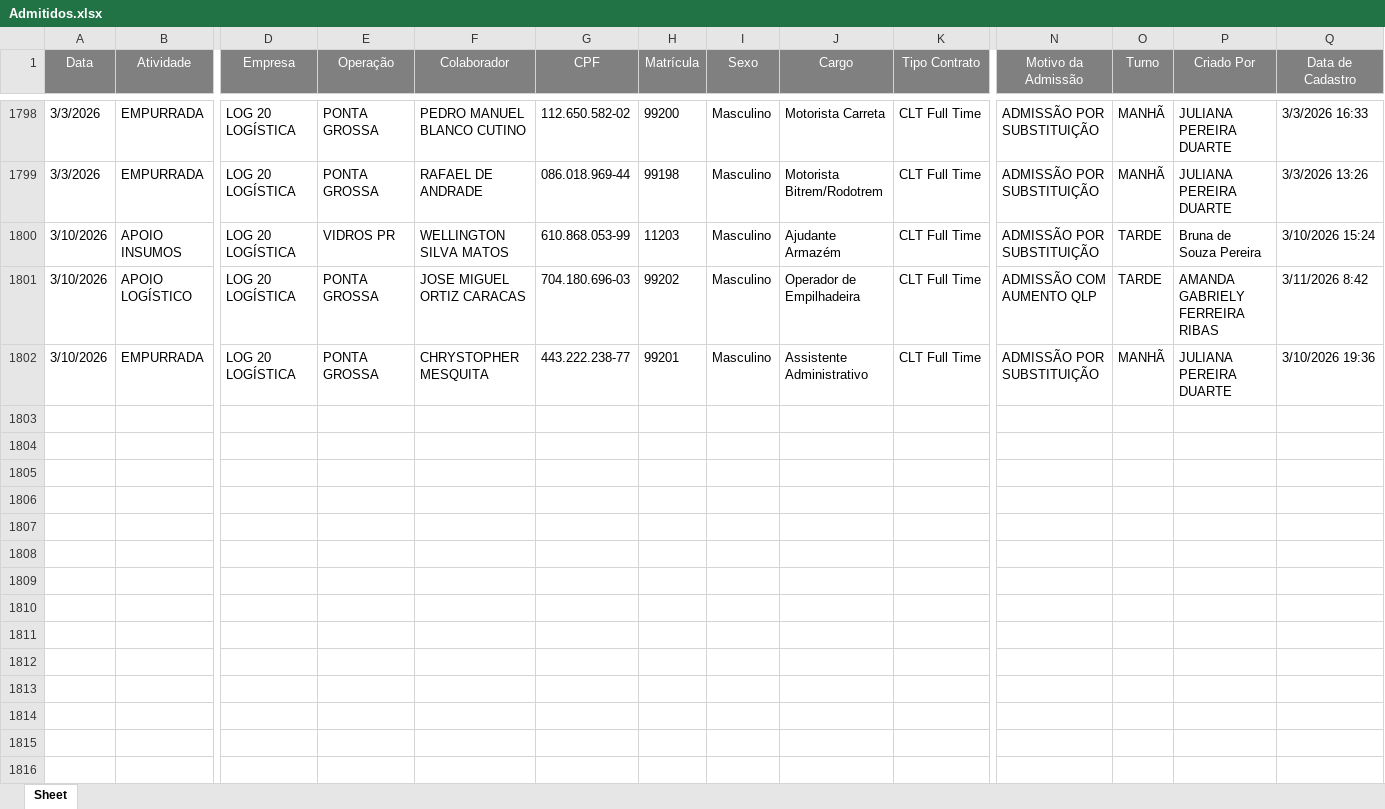
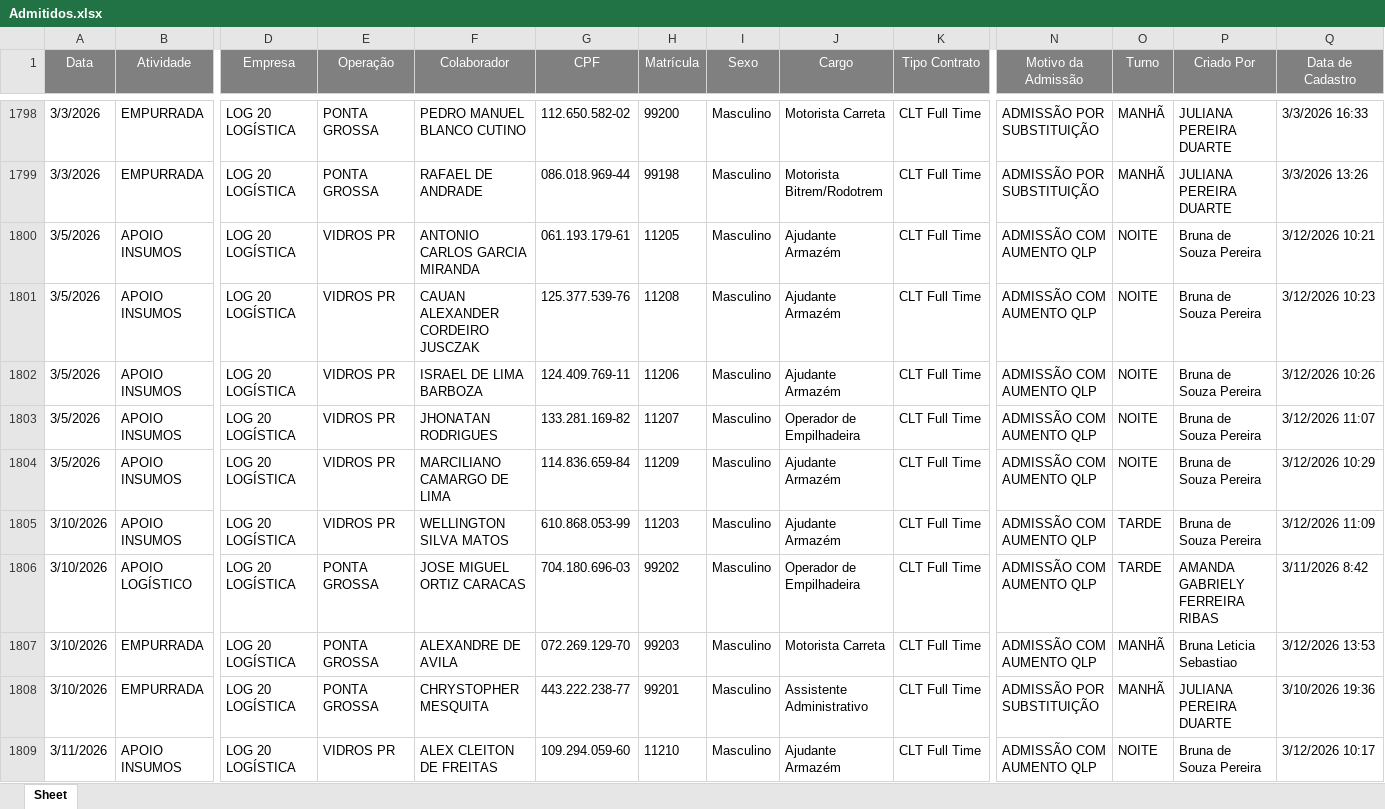
Before and after one commit to Bruna-gzr/dashboard-skap, an Excel workbook: data/Admitidos.xlsx, sheet Sheet, drawn as a sheet; only a part is shown, gaps mark what is left out; values as stored, in another font and other column widths than the file's, no borders; addresses are those after the commit; rows hold the shown columns only; the diff covers the shown part only; the diff names each change by its address in the sheet, - before the commit and + after, or states it on an @@ line.

```diff
--- a/data/Admitidos.xlsx (sheet Sheet)
+++ b/data/Admitidos.xlsx (sheet Sheet)
+row 1800: 3/5/2026 | APOIO INSUMOS | LOG 20 LOGÍSTICA | VIDROS PR | ANTONIO CARLOS GARCIA MIRANDA | 061.193.179-61 | 11205 | Masculino | Ajudante Armazém | CLT Full Time | ADMISSÃO COM AUMENTO QLP | NOITE | Bruna de Souza Pereira | 3/12/2026 10:21
+row 1801: 3/5/2026 | APOIO INSUMOS | LOG 20 LOGÍSTICA | VIDROS PR | CAUAN ALEXANDER CORDEIRO JUSCZAK | 125.377.539-76 | 11208 | Masculino | Ajudante Armazém | CLT Full Time | ADMISSÃO COM AUMENTO QLP | NOITE | Bruna de Souza Pereira | 3/12/2026 10:23
+row 1802: 3/5/2026 | APOIO INSUMOS | LOG 20 LOGÍSTICA | VIDROS PR | ISRAEL DE LIMA BARBOZA | 124.409.769-11 | 11206 | Masculino | Ajudante Armazém | CLT Full Time | ADMISSÃO COM AUMENTO QLP | NOITE | Bruna de Souza Pereira | 3/12/2026 10:26
+row 1803: 3/5/2026 | APOIO INSUMOS | LOG 20 LOGÍSTICA | VIDROS PR | JHONATAN RODRIGUES | 133.281.169-82 | 11207 | Masculino | Operador de Empilhadeira | CLT Full Time | ADMISSÃO COM AUMENTO QLP | NOITE | Bruna de Souza Pereira | 3/12/2026 11:07
+row 1804: 3/5/2026 | APOIO INSUMOS | LOG 20 LOGÍSTICA | VIDROS PR | MARCILIANO CAMARGO DE LIMA | 114.836.659-84 | 11209 | Masculino | Ajudante Armazém | CLT Full Time | ADMISSÃO COM AUMENTO QLP | NOITE | Bruna de Souza Pereira | 3/12/2026 10:29
-N1805 (Motivo da Admissão): ADMISSÃO POR SUBSTITUIÇÃO
+N1805 (Motivo da Admissão): ADMISSÃO COM AUMENTO QLP
-Q1805 (Data de Cadastro): 3/10/2026 15:24
+Q1805 (Data de Cadastro): 3/12/2026 11:09
+row 1807: 3/10/2026 | EMPURRADA | LOG 20 LOGÍSTICA | PONTA GROSSA | ALEXANDRE DE AVILA | 072.269.129-70 | 99203 | Masculino | Motorista Carreta | CLT Full Time | ADMISSÃO COM AUMENTO QLP | MANHÃ | Bruna Leticia Sebastiao | 3/12/2026 13:53
+row 1809: 3/11/2026 | APOIO INSUMOS | LOG 20 LOGÍSTICA | VIDROS PR | ALEX CLEITON DE FREITAS | 109.294.059-60 | 11210 | Masculino | Ajudante Armazém | CLT Full Time | ADMISSÃO COM AUMENTO QLP | NOITE | Bruna de Souza Pereira | 3/12/2026 10:17
```
Also changed, not shown: 12 added rows elsewhere in this sheet, data/Acomp novos.xlsx, data/Base colaboradores ativos.xlsx, 5 other files.
